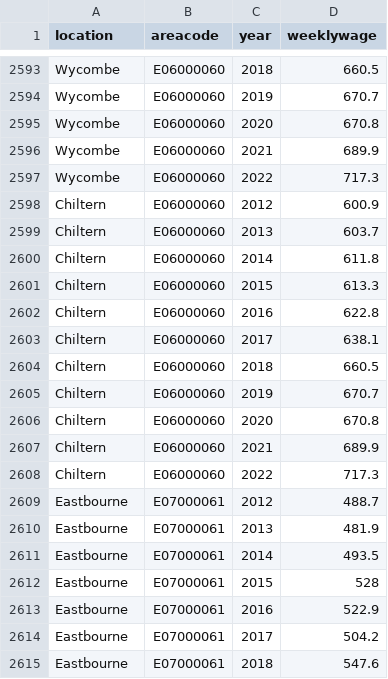
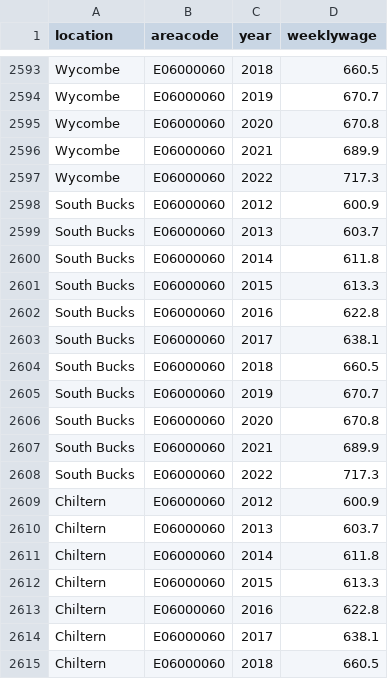
Before and after one commit to callumrcharlton/callumrcharlton.github.io, a CSV file: UKWeeklyPayClean2.csv, drawn as a sheet; only a part is shown, gaps mark what is left out; the shorter side is filled out with more unchanged rows; the diff names each change by its address in the sheet, - before the commit and + after, or states it on an @@ line.

Commit message:
Add files via upload

```diff
--- a/UKWeeklyPayClean2.csv
+++ b/UKWeeklyPayClean2.csv
+row 2598: South Bucks | E06000060 | 2012 | 600.9
+row 2599: South Bucks | E06000060 | 2013 | 603.7
+row 2600: South Bucks | E06000060 | 2014 | 611.8
+row 2601: South Bucks | E06000060 | 2015 | 613.3
+row 2602: South Bucks | E06000060 | 2016 | 622.8
+row 2603: South Bucks | E06000060 | 2017 | 638.1
+row 2604: South Bucks | E06000060 | 2018 | 660.5
+row 2605: South Bucks | E06000060 | 2019 | 670.7
+row 2606: South Bucks | E06000060 | 2020 | 670.8
+row 2607: South Bucks | E06000060 | 2021 | 689.9
+row 2608: South Bucks | E06000060 | 2022 | 717.3
```
